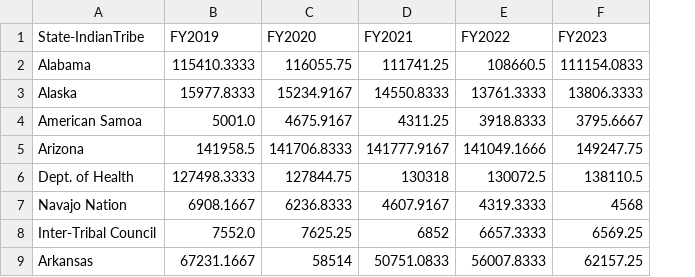
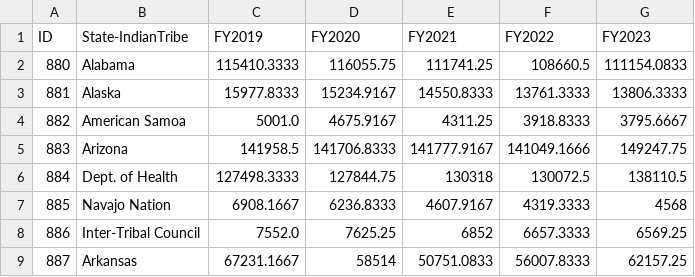
Before and after one commit to chadhollman/hrsa-grants-api, a CSV file: data/output/wic_states.csv, drawn as a sheet; only a part is shown; the diff names each change by its address in the sheet, - before the commit and + after, or states it on an @@ line.

```diff
--- a/data/output/wic_states.csv
+++ b/data/output/wic_states.csv
+column A (ID), rows 2-9: 880 | 881 | 882 | 883 | 884 | 885 | 886 | 887
```
Also changed, not shown: data/output/wic_totals.csv, 2 other files.
